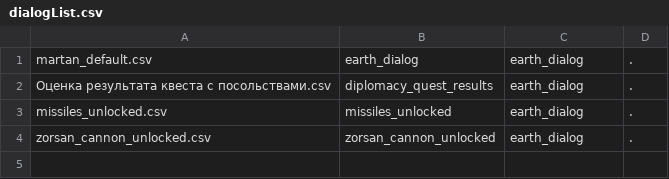
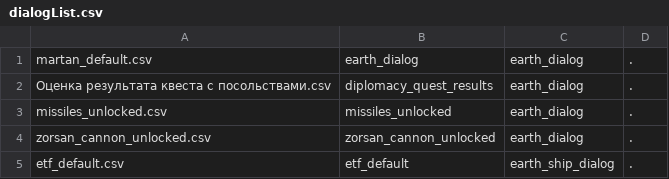
Before and after one commit to inferno986return/AuroraRL-mirror, a CSV file: doc/dialog sources/earth/dialogList.csv, drawn as a sheet; the diff names each change by its address in the sheet, - before the commit and + after, or states it on an @@ line.

```diff
--- a/doc/dialog sources/earth/dialogList.csv
+++ b/doc/dialog sources/earth/dialogList.csv
+row 5: etf_default.csv | etf_default | earth_ship_dialog | .
```
Also changed, not shown: 17 other files.
